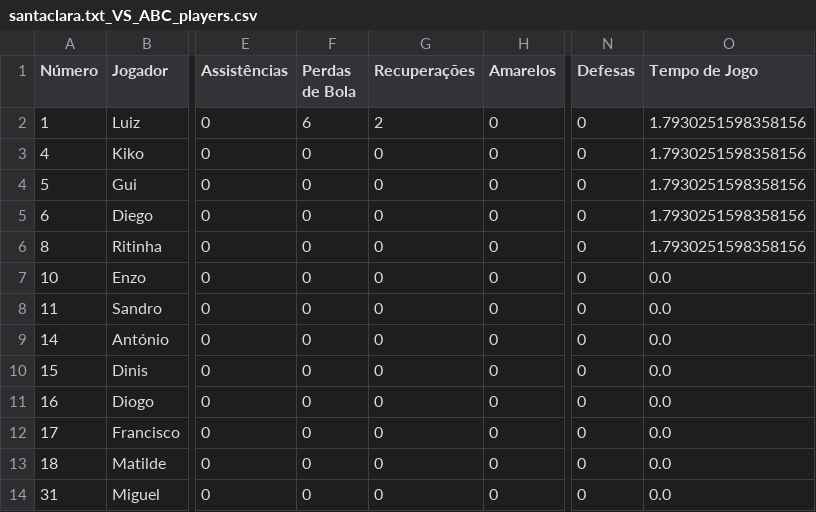
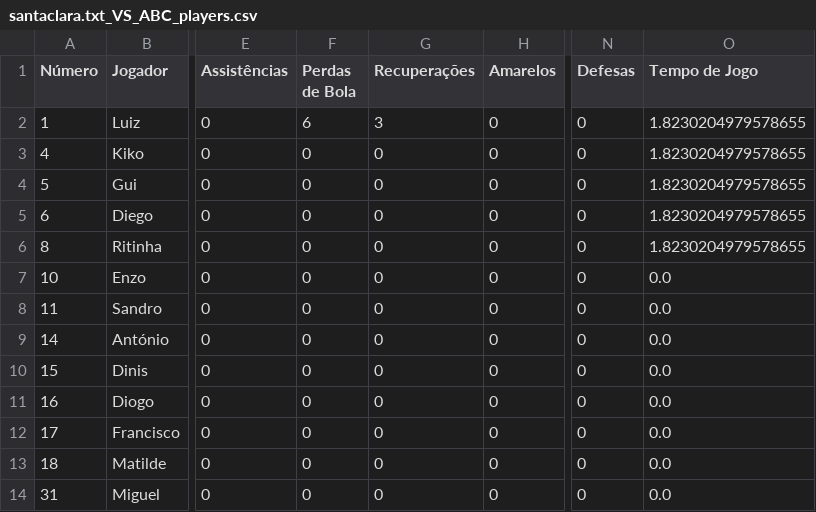
Before and after one commit to dianol3/stats, a CSV file: santaclara.txt/santaclara.txt_VS_ABC_players.csv, drawn as a sheet; only a part is shown, gaps mark what is left out; the diff names each change by its address in the sheet, - before the commit and + after, or states it on an @@ line.

Commit message:
Update players table santaclara.txt_VS_ABC

```diff
--- a/santaclara.txt/santaclara.txt_VS_ABC_players.csv
+++ b/santaclara.txt/santaclara.txt_VS_ABC_players.csv
-G2 (Recuperações): 2
+G2 (Recuperações): 3
-O2:O6 (Tempo de Jogo): 1.7930251598358156
+O2:O6 (Tempo de Jogo): 1.8230204979578655
```
